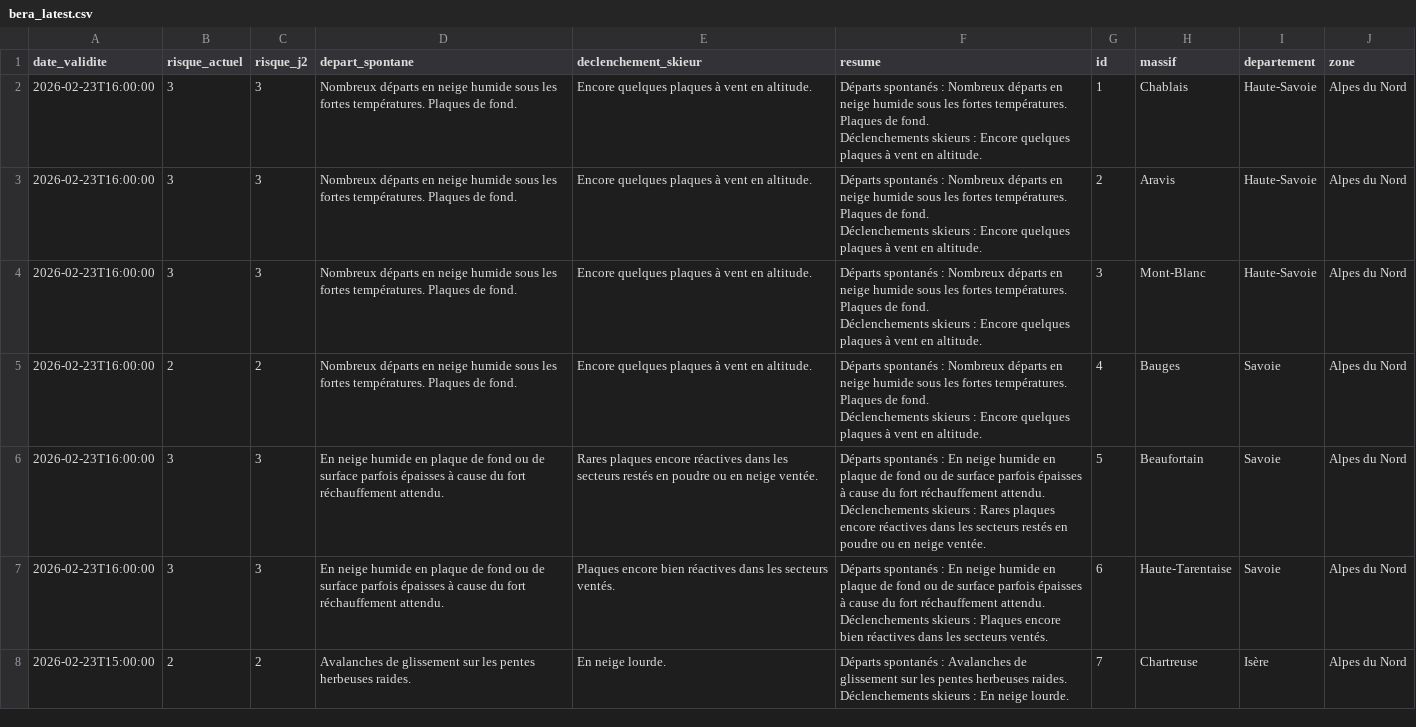
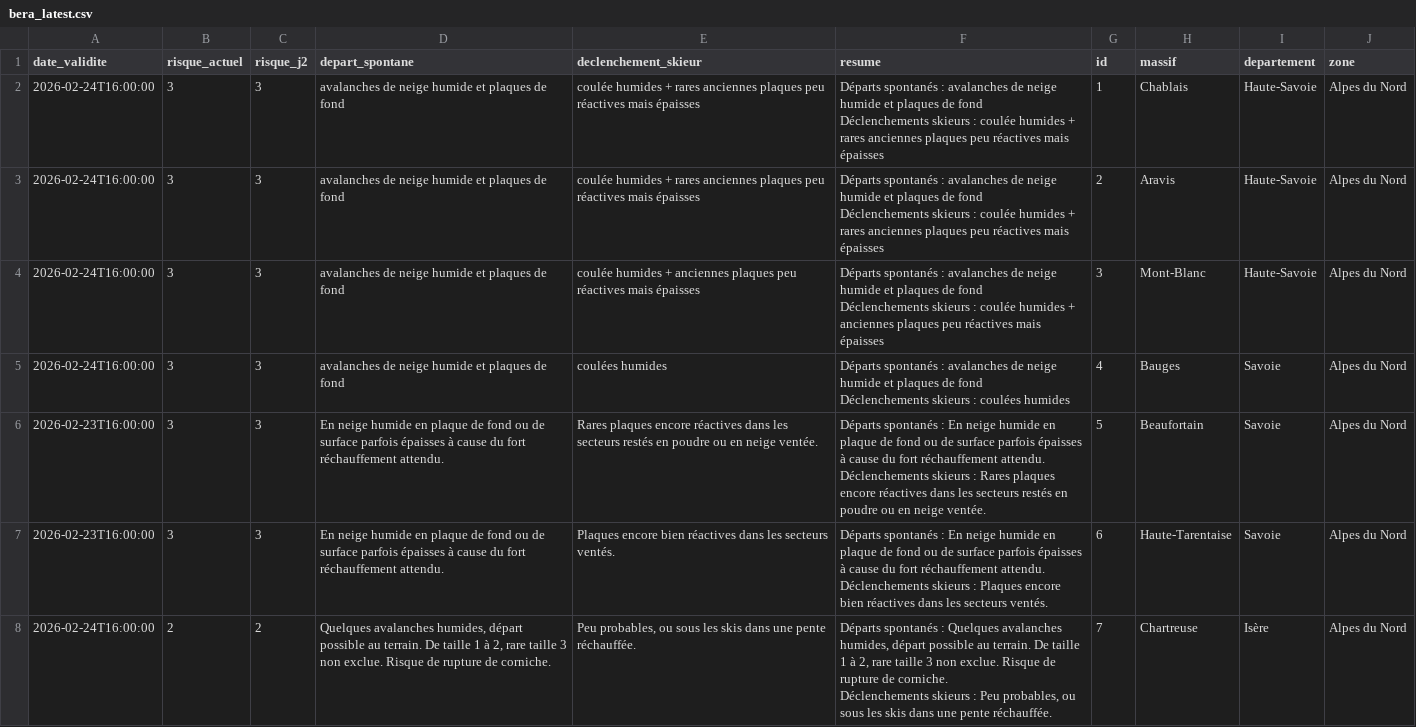
Before and after one commit to Tinevagio/Ski-touring-live, a CSV file: data/bera_latest.csv, drawn as a sheet; only a part is shown; the diff covers the shown part only.

Commit message:
🔄 Update BERA data - 2026-02-24 15:41 UTC

```diff
--- a/data/bera_latest.csv
+++ b/data/bera_latest.csv
@@ -1,10 +1,10 @@
 date_validite,risque_actuel,risque_j2,depart_spontane,declenchement_skieur,resume,id,massif,departement,zone
-2026-02-23T16:00:00,3,3,Nombreux départs en neige humide sous les fortes températures. Plaques de fond.,Encore quelques plaques à vent en altitude.,"Départs spontanés : Nombreux départs en neige humide sous les fortes températures. Plaques de fond.
-Déclenchements skieurs : Encore quelques plaques à vent en altitude.",1,Chablais,Haute-Savoie,Alpes du Nord
-2026-02-23T16:00:00,3,3,Nombreux départs en neige humide sous les fortes températures. Plaques de fond.,Encore quelques plaques à vent en altitude.,"Départs spontanés : Nombreux départs en neige humide sous les fortes températures. Plaques de fond.
-Déclenchements skieurs : Encore quelques plaques à vent en altitude.",2,Aravis,Haute-Savoie,Alpes du Nord
-2026-02-23T16:00:00,3,3,Nombreux départs en neige humide sous les fortes températures. Plaques de fond.,Encore quelques plaques à vent en altitude.,"Départs spontanés : Nombreux départs en neige humide sous les fortes températures. Plaques de fond.
-Déclenchements skieurs : Encore quelques plaques à vent en altitude.",3,Mont-Blanc,Haute-Savoie,Alpes du Nord
-2026-02-23T16:00:00,2,2,Nombreux départs en neige humide sous les fortes températures. Plaques de fond.,Encore quelques plaques à vent en altitude.,"Départs spontanés : Nombreux départs en neige humide sous les fortes températures. Plaques de fond.
-Déclenchements skieurs : Encore quelques plaques à vent en altitude.",4,Bauges,Savoie,Alpes du Nord
+2026-02-24T16:00:00,3,3,avalanches de neige humide et plaques de fond,coulée humides + rares anciennes plaques peu réactives mais épaisses,"Départs spontanés : avalanches de neige humide et plaques de fond
+Déclenchements skieurs : coulée humides + rares anciennes plaques peu réactives mais épaisses",1,Chablais,Haute-Savoie,Alpes du Nord
+2026-02-24T16:00:00,3,3,avalanches de neige humide et plaques de fond,coulée humides + rares anciennes plaques peu réactives mais épaisses,"Départs spontanés : avalanches de neige humide et plaques de fond
+Déclenchements skieurs : coulée humides + rares anciennes plaques peu réactives mais épaisses",2,Aravis,Haute-Savoie,Alpes du Nord
+2026-02-24T16:00:00,3,3,avalanches de neige humide et plaques de fond,coulée humides + anciennes plaques peu réactives mais épaisses,"Départs spontanés : avalanches de neige humide et plaques de fond
+Déclenchements skieurs : coulée humides + anciennes plaques peu réactives mais épaisses",3,Mont-Blanc,Haute-Savoie,Alpes du Nord
+2026-02-24T16:00:00,3,3,avalanches de neige humide et plaques de fond,coulées humides,"Départs spontanés : avalanches de neige humide et plaques de fond
+Déclenchements skieurs : coulées humides",4,Bauges,Savoie,Alpes du Nord
 2026-02-23T16:00:00,3,3,En neige humide en plaque de fond ou de surface  parfois épaisses à cause du fort réchauffement attendu.,Rares plaques encore réactives dans les secteurs restés en poudre ou en neige ventée. ,"Départs spontanés : En neige humide en plaque de fond ou de surface  parfois épaisses à cause du fort réchauffement attendu.
@@ -13,3 +13,3 @@ Déclenchements skieurs : Rares plaques encore réactives dans les secteurs rest
 Déclenchements skieurs : Plaques encore bien réactives dans les secteurs ventés. ",6,Haute-Tarentaise,Savoie,Alpes du Nord
-2026-02-23T15:00:00,2,2,Avalanches de glissement sur les pentes herbeuses raides.,En neige lourde.,"Départs spontanés : Avalanches de glissement sur les pentes herbeuses raides.
-Déclenchements skieurs : En neige lourde.",7,Chartreuse,Isère,Alpes du Nord
+2026-02-24T16:00:00,2,2,"Quelques avalanches humides, départ possible au terrain. De taille 1 à 2, rare taille 3 non exclue. Risque de rupture de corniche.","Peu probables, ou sous les skis dans une pente réchauffée.","Départs spontanés : Quelques avalanches humides, départ possible au terrain. De taille 1 à 2, rare taille 3 non exclue. Risque de rupture de corniche.
+Déclenchements skieurs : Peu probables, ou sous les skis dans une pente réchauffée.",7,Chartreuse,Isère,Alpes du Nord
```
Also changed, not shown: 99 edited cells elsewhere in this file.
